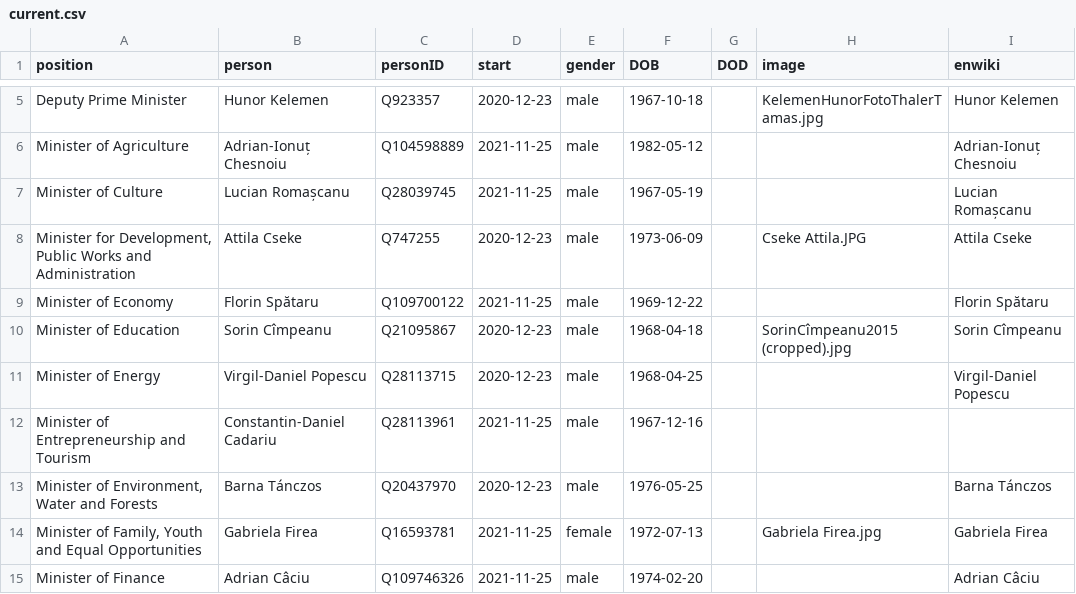
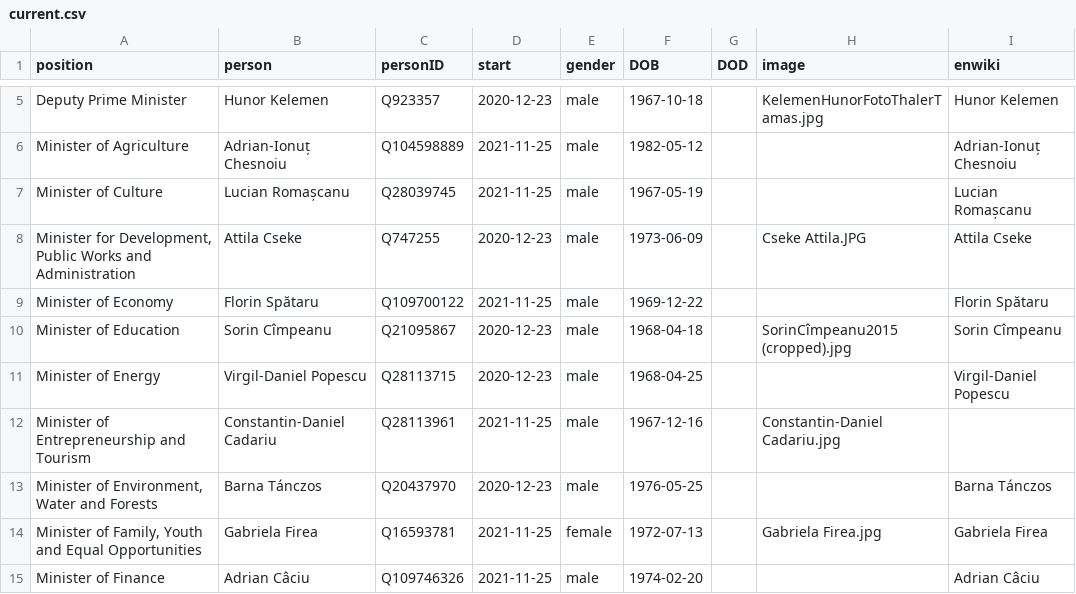
Before and after one commit to every-politician-scrapers/romania-cabinet, a CSV file: html/current.csv, drawn as a sheet; only a part is shown, gaps mark what is left out.

Commit message:
HTML update

```diff
--- a/html/current.csv
+++ b/html/current.csv
@@ -11,3 +11,3 @@ Minister of Education,Sorin Cîmpeanu,Q21095867,2020-12-23,male,1968-04-18,,Sori
 Minister of Energy,Virgil-Daniel Popescu,Q28113715,2020-12-23,male,1968-04-25,,,Virgil-Daniel Popescu
-Minister of Entrepreneurship and Tourism,Constantin-Daniel Cadariu,Q28113961,2021-11-25,male,1967-12-16,,,
+Minister of Entrepreneurship and Tourism,Constantin-Daniel Cadariu,Q28113961,2021-11-25,male,1967-12-16,,Constantin-Daniel Cadariu.jpg,
 "Minister of Environment, Water and Forests",Barna Tánczos,Q20437970,2020-12-23,male,1976-05-25,,,Barna Tánczos
```
